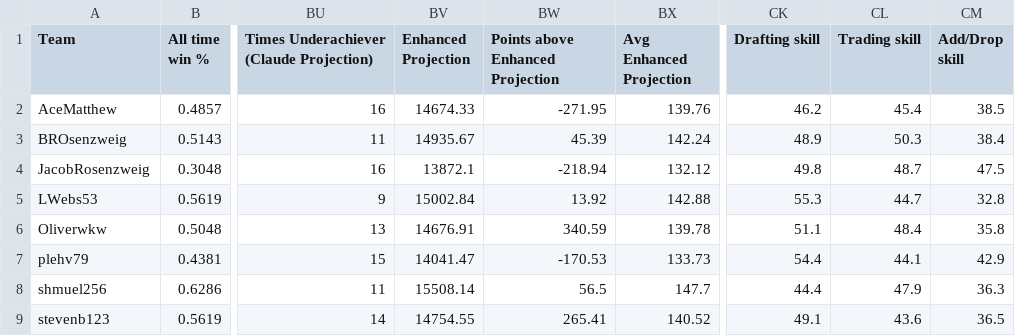
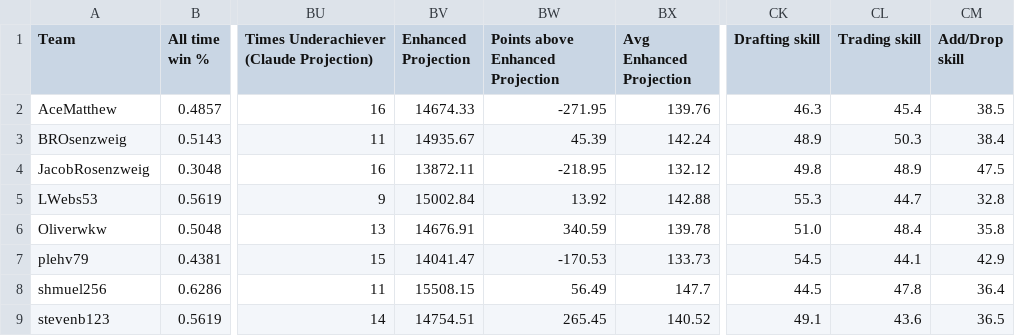
Before and after one commit to Oliverwkw/LOTG-Stats, a CSV file: exports/team_all_time.csv, drawn as a sheet; only a part is shown, gaps mark what is left out; the diff names each change by its address in the sheet, - before the commit and + after, or states it on an @@ line.

```diff
--- a/exports/team_all_time.csv
+++ b/exports/team_all_time.csv
-CK2 (Drafting skill): 46.2
+CK2 (Drafting skill): 46.3
-BV4 (Enhanced Projection): 13872.1
+BV4 (Enhanced Projection): 13872.11
-BW4 (Points above Enhanced Projection): -218.94
+BW4 (Points above Enhanced Projection): -218.95
-CL4 (Trading skill): 48.7
+CL4 (Trading skill): 48.9
-CK6 (Drafting skill): 51.1
+CK6 (Drafting skill): 51.0
-CK7 (Drafting skill): 54.4
+CK7 (Drafting skill): 54.5
-BV8 (Enhanced Projection): 15508.14
+BV8 (Enhanced Projection): 15508.15
-BW8 (Points above Enhanced Projection): 56.5
+BW8 (Points above Enhanced Projection): 56.49
-CK8 (Drafting skill): 44.4
+CK8 (Drafting skill): 44.5
-CL8 (Trading skill): 47.9
+CL8 (Trading skill): 47.8
-CM8 (Add/Drop skill): 36.3
+CM8 (Add/Drop skill): 36.4
-BV9 (Enhanced Projection): 14754.55
+BV9 (Enhanced Projection): 14754.51
-BW9 (Points above Enhanced Projection): 265.41
+BW9 (Points above Enhanced Projection): 265.45
```
Also changed, not shown: exports/league_all_time.csv, exports/league_week.csv, 45 other files.
